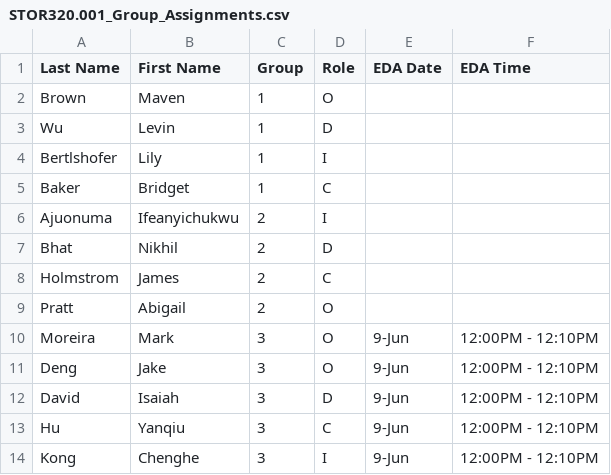
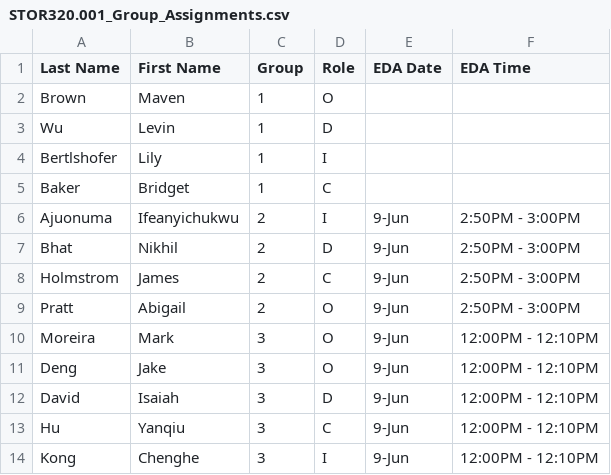
Before and after one commit to SuperMarioGiacomazzo/STOR320_WEBSITE, a CSV file: Group Assignments/STOR320.001_Group_Assignments.csv, drawn as a sheet.

```diff
--- a/Group Assignments/STOR320.001_Group_Assignments.csv
+++ b/Group Assignments/STOR320.001_Group_Assignments.csv
@@ -5,6 +5,6 @@ Bertlshofer,Lily,1,I,,
 Baker,Bridget,1,C,,
-Ajuonuma,Ifeanyichukwu,2,I,,
-Bhat,Nikhil,2,D,,
-Holmstrom,James,2,C,,
-Pratt,Abigail,2,O,,
+Ajuonuma,Ifeanyichukwu,2,I,9-Jun,2:50PM - 3:00PM
+Bhat,Nikhil,2,D,9-Jun,2:50PM - 3:00PM
+Holmstrom,James,2,C,9-Jun,2:50PM - 3:00PM
+Pratt,Abigail,2,O,9-Jun,2:50PM - 3:00PM
 Moreira,Mark,3,O,9-Jun,12:00PM - 12:10PM
```
Also changed, not shown: 1 other file.
